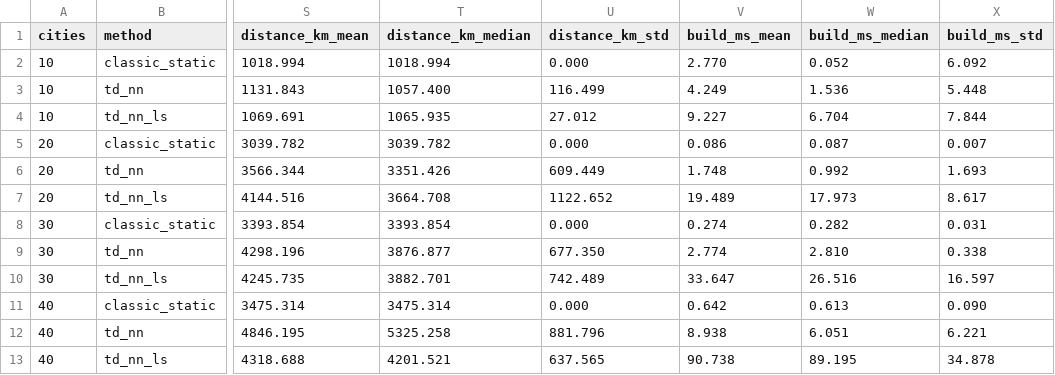
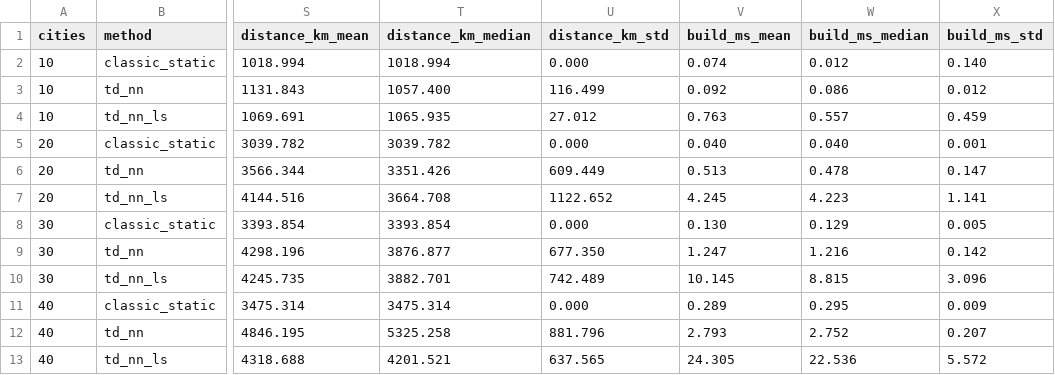
Before and after one commit to clouery/CS201-G3T2-DSA-Project, a CSV file: experiments/exp4_classic_baseline/summary.csv, drawn as a sheet; only a part is shown, gaps mark what is left out; the diff names each change by its address in the sheet, - before the commit and + after, or states it on an @@ line.

```diff
--- a/experiments/exp4_classic_baseline/summary.csv
+++ b/experiments/exp4_classic_baseline/summary.csv
-V2 (build_ms_mean): 2.770
+V2 (build_ms_mean): 0.074
-W2 (build_ms_median): 0.052
+W2 (build_ms_median): 0.012
-X2 (build_ms_std): 6.092
+X2 (build_ms_std): 0.140
-V3 (build_ms_mean): 4.249
+V3 (build_ms_mean): 0.092
-W3 (build_ms_median): 1.536
+W3 (build_ms_median): 0.086
-X3 (build_ms_std): 5.448
+X3 (build_ms_std): 0.012
-V4 (build_ms_mean): 9.227
+V4 (build_ms_mean): 0.763
-W4 (build_ms_median): 6.704
+W4 (build_ms_median): 0.557
-X4 (build_ms_std): 7.844
+X4 (build_ms_std): 0.459
-V5 (build_ms_mean): 0.086
+V5 (build_ms_mean): 0.040
-W5 (build_ms_median): 0.087
+W5 (build_ms_median): 0.040
-X5 (build_ms_std): 0.007
+X5 (build_ms_std): 0.001
-V6 (build_ms_mean): 1.748
+V6 (build_ms_mean): 0.513
-W6 (build_ms_median): 0.992
+W6 (build_ms_median): 0.478
-X6 (build_ms_std): 1.693
+X6 (build_ms_std): 0.147
-V7 (build_ms_mean): 19.489
+V7 (build_ms_mean): 4.245
-W7 (build_ms_median): 17.973
+W7 (build_ms_median): 4.223
-X7 (build_ms_std): 8.617
+X7 (build_ms_std): 1.141
-V8 (build_ms_mean): 0.274
+V8 (build_ms_mean): 0.130
-W8 (build_ms_median): 0.282
+W8 (build_ms_median): 0.129
-X8 (build_ms_std): 0.031
+X8 (build_ms_std): 0.005
-V9 (build_ms_mean): 2.774
+V9 (build_ms_mean): 1.247
-W9 (build_ms_median): 2.810
+W9 (build_ms_median): 1.216
-X9 (build_ms_std): 0.338
+X9 (build_ms_std): 0.142
-V10 (build_ms_mean): 33.647
+V10 (build_ms_mean): 10.145
-W10 (build_ms_median): 26.516
+W10 (build_ms_median): 8.815
-X10 (build_ms_std): 16.597
+X10 (build_ms_std): 3.096
-V11 (build_ms_mean): 0.642
+V11 (build_ms_mean): 0.289
-W11 (build_ms_median): 0.613
+W11 (build_ms_median): 0.295
-X11 (build_ms_std): 0.090
+X11 (build_ms_std): 0.009
-V12 (build_ms_mean): 8.938
+V12 (build_ms_mean): 2.793
-W12 (build_ms_median): 6.051
+W12 (build_ms_median): 2.752
-X12 (build_ms_std): 6.221
+X12 (build_ms_std): 0.207
-V13 (build_ms_mean): 90.738
+V13 (build_ms_mean): 24.305
-W13 (build_ms_median): 89.195
+W13 (build_ms_median): 22.536
-X13 (build_ms_std): 34.878
+X13 (build_ms_std): 5.572
```
Also changed, not shown: experiments/exp2_representations/results.csv, experiments/exp3_scalability/results.csv, 18 other files.
